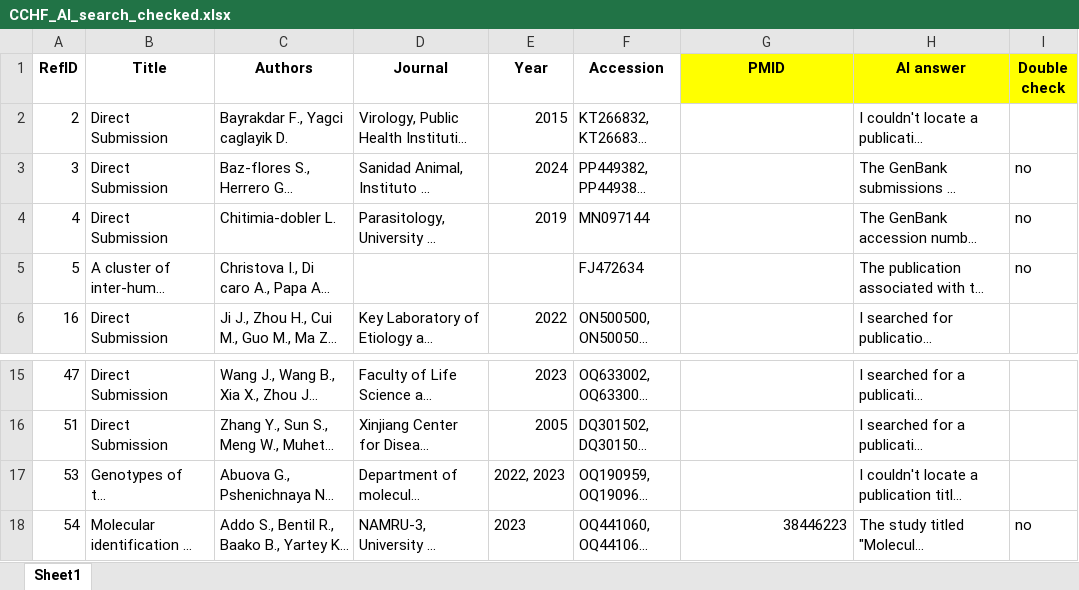
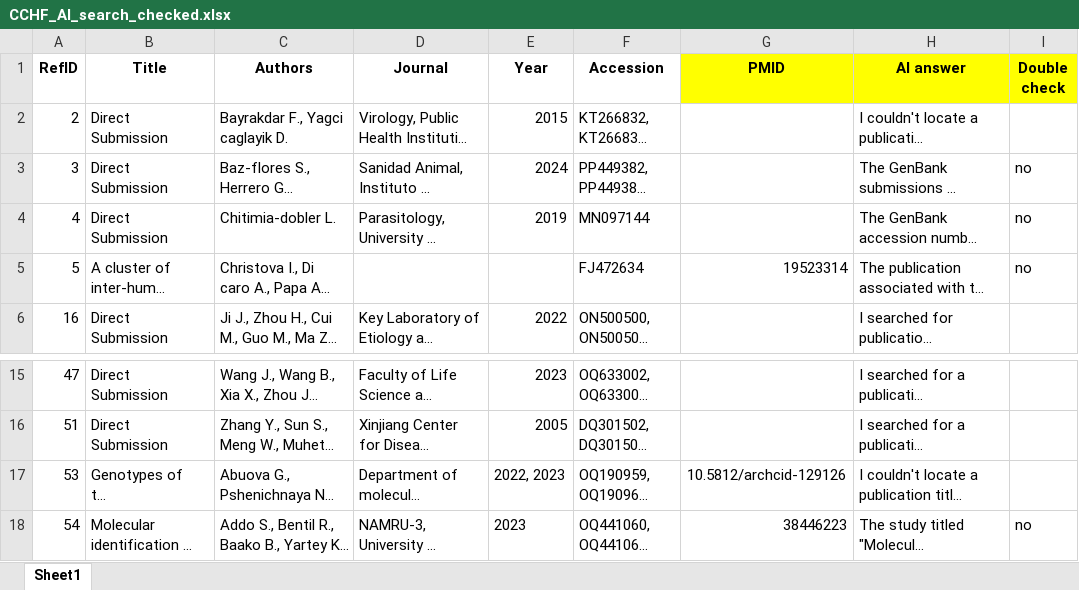
Before and after one commit to hivdb/GenBankRefs, an Excel workbook: Pubmed/CCHF/CCHF_AI_search_checked.xlsx, sheet Sheet1, drawn as a sheet; only a part is shown, gaps mark what is left out; long unchanged cells end in …; values as stored, in another font and other column widths than the file's, no borders; the diff names each change by its address in the sheet, - before the commit and + after, or states it on an @@ line.

```diff
--- a/Pubmed/CCHF/CCHF_AI_search_checked.xlsx (sheet Sheet1)
+++ b/Pubmed/CCHF/CCHF_AI_search_checked.xlsx (sheet Sheet1)
-G5 (PMID): (empty)
+G5 (PMID): 19523314
-G17 (PMID): (empty)
+G17 (PMID): 10.5812/archcid-129126
```
Also changed, not shown: Pubmed/CCHF/CCHF_pubmed_search_checked.xlsx, Pubmed/CCHF/ReferenceSummary_PubMed_Missing_Apr7.xlsx, 10 other files.
